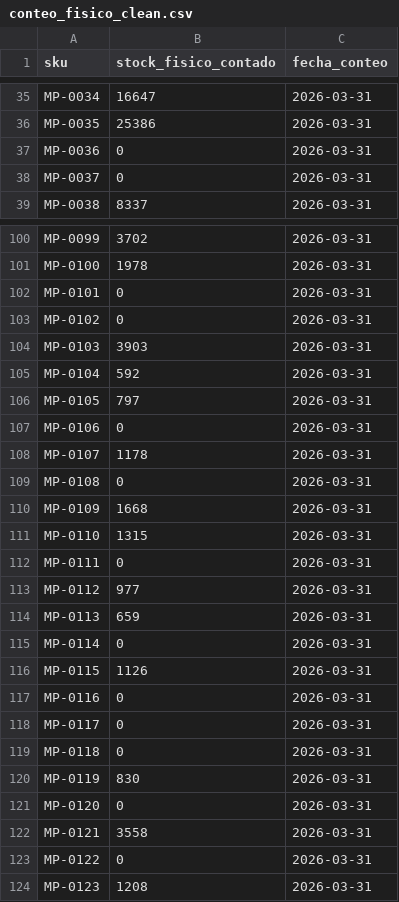
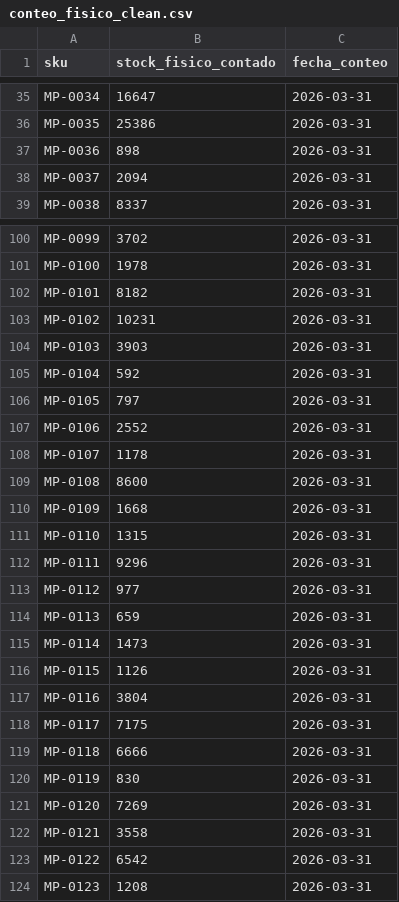
Before and after one commit to juliancarmotrice-star/E2, a CSV file: data_clean/conteo_fisico_clean.csv, drawn as a sheet; only a part is shown, gaps mark what is left out; the diff covers the shown part only.

Commit message:
fix: saneamiento de conteo fisico e inventario bodega jefe y reconciliacion tridimensional
- Conversion de unidades negativas a positivas (error de digitacion via valor absoluto) en conteo_fisico (94 SKUs) e inventario_bodega_JEFE (32 SKUs)
- Imputacion de 23 observaciones nulas con 'Sin observacion' en inventario_bodega_JEFE
- Normalizacion de categorias de material y aseguramiento de integridad referencial
- Verificacion de duplicados (0 duplicados encontrados y restricciones PK/FK activas)
- Actualizacion de clean_pipeline.py, sql/limpieza_datos.sql y data_clean/
- Sincronizacion directa en Supabase y actualizacion de BITACORA_DE_LIMPIEZA.md y DOCUMENTACION_IMPLICACIONES_CAMBIOS.md

```diff
--- a/data_clean/conteo_fisico_clean.csv
+++ b/data_clean/conteo_fisico_clean.csv
@@ -36,4 +36,4 @@ MP-0034,16647,2026-03-31
 MP-0035,25386,2026-03-31
-MP-0036,0,2026-03-31
-MP-0037,0,2026-03-31
+MP-0036,898,2026-03-31
+MP-0037,2094,2026-03-31
 MP-0038,8337,2026-03-31
@@ -101,4 +101,4 @@ MP-0099,3702,2026-03-31
 MP-0100,1978,2026-03-31
-MP-0101,0,2026-03-31
-MP-0102,0,2026-03-31
+MP-0101,8182,2026-03-31
+MP-0102,10231,2026-03-31
 MP-0103,3903,2026-03-31
@@ -106,19 +106,19 @@ MP-0104,592,2026-03-31
 MP-0105,797,2026-03-31
-MP-0106,0,2026-03-31
+MP-0106,2552,2026-03-31
 MP-0107,1178,2026-03-31
-MP-0108,0,2026-03-31
+MP-0108,8600,2026-03-31
 MP-0109,1668,2026-03-31
 MP-0110,1315,2026-03-31
-MP-0111,0,2026-03-31
+MP-0111,9296,2026-03-31
 MP-0112,977,2026-03-31
 MP-0113,659,2026-03-31
-MP-0114,0,2026-03-31
+MP-0114,1473,2026-03-31
 MP-0115,1126,2026-03-31
-MP-0116,0,2026-03-31
-MP-0117,0,2026-03-31
-MP-0118,0,2026-03-31
+MP-0116,3804,2026-03-31
+MP-0117,7175,2026-03-31
+MP-0118,6666,2026-03-31
 MP-0119,830,2026-03-31
-MP-0120,0,2026-03-31
+MP-0120,7269,2026-03-31
 MP-0121,3558,2026-03-31
-MP-0122,0,2026-03-31
+MP-0122,6542,2026-03-31
 MP-0123,1208,2026-03-31
```
Also changed, not shown: 81 edited cells elsewhere in this file, data_clean/movimientos_inventario_clean.csv, 4 other files.
